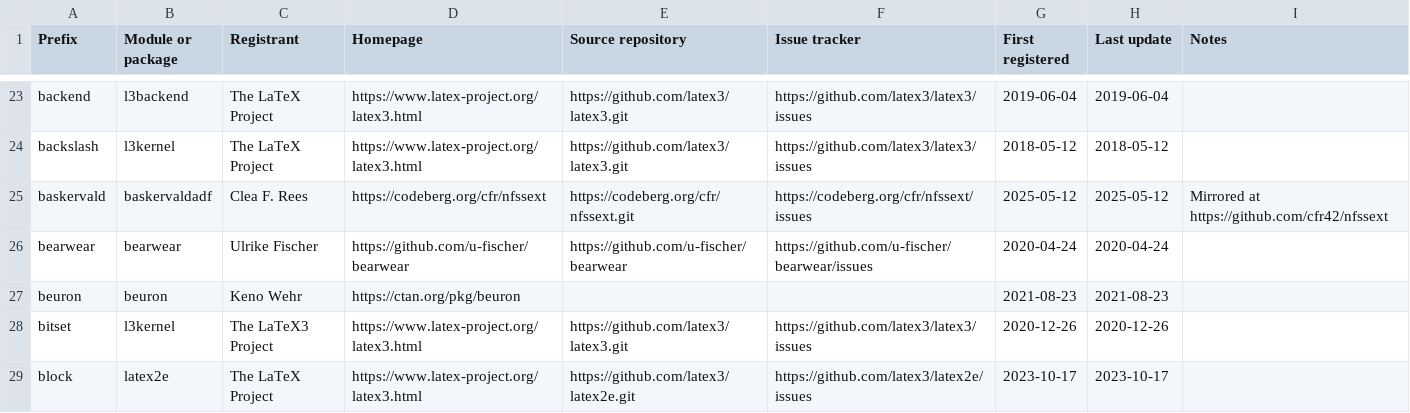
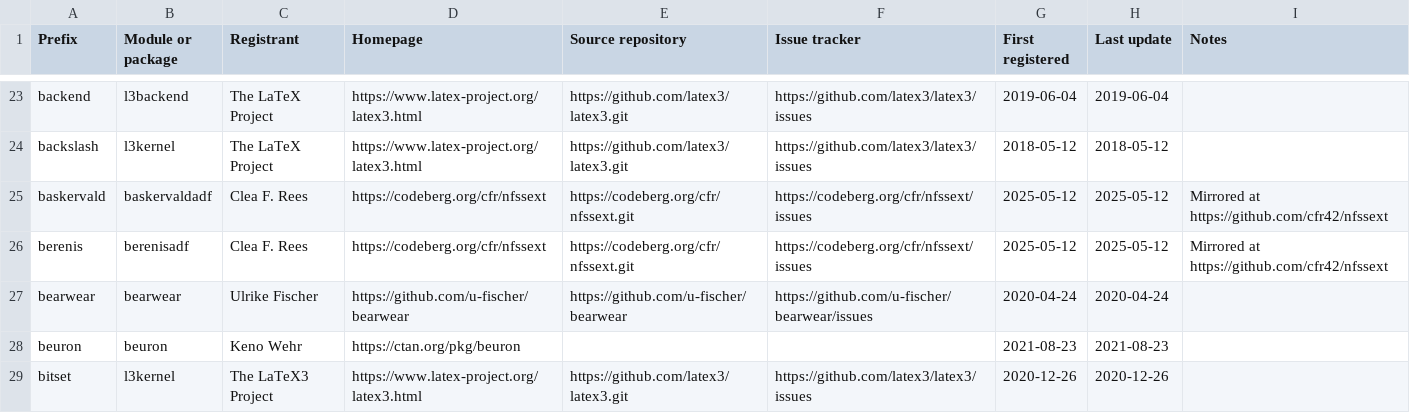
Before and after one commit to latex3/latex3, a CSV file: l3kernel/doc/l3prefixes.csv, drawn as a sheet; only a part is shown, gaps mark what is left out; the shorter side is filled out with more unchanged rows.

Commit message:
register prefix for berenisadf

```diff
--- a/l3kernel/doc/l3prefixes.csv
+++ b/l3kernel/doc/l3prefixes.csv
@@ -25,2 +25,3 @@ backslash,l3kernel,The LaTeX Project,https://www.latex-project.org/latex3.html,h
 baskervald,baskervaldadf,Clea F. Rees,https://codeberg.org/cfr/nfssext,https://codeberg.org/cfr/nfssext.git,https://codeberg.org/cfr/nfssext/issues,2025-05-12,2025-05-12,Mirrored at https://github.com/cfr42/nfssext
+berenis,berenisadf,Clea F. Rees,https://codeberg.org/cfr/nfssext,https://codeberg.org/cfr/nfssext.git,https://codeberg.org/cfr/nfssext/issues,2025-05-12,2025-05-12,Mirrored at https://github.com/cfr42/nfssext
 bearwear,bearwear,Ulrike Fischer,https://github.com/u-fischer/bearwear,https://github.com/u-fischer/bearwear,https://github.com/u-fischer/bearwear/issues,2020-04-24,2020-04-24,
```
